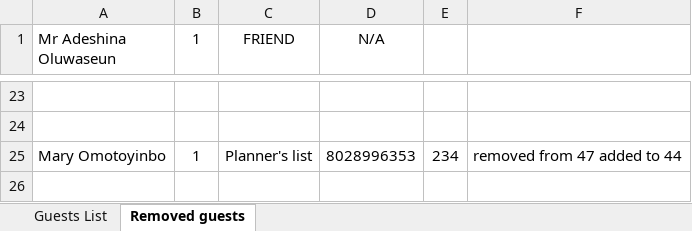
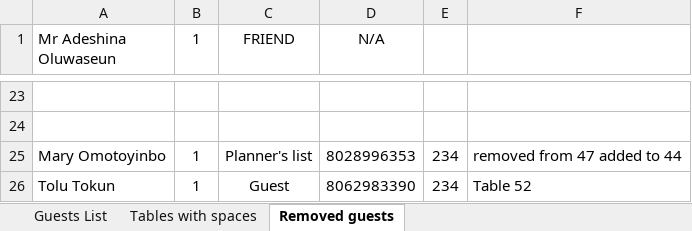
Before and after one commit to Josef-sho/finder_flex, an Excel workbook: public/data/Mr Tunde Martins AKande @60 Guest List.xlsx, sheet Removed guests, drawn as a sheet; only a part is shown, gaps mark what is left out; values as stored, in another font and other column widths than the file's, no borders; charts and pictures not drawn; the diff names each change by its address in the sheet, - before the commit and + after, or states it on an @@ line.

```diff
--- a/public/data/Mr Tunde Martins AKande @60 Guest List.xlsx (sheet Removed guests)
+++ b/public/data/Mr Tunde Martins AKande @60 Guest List.xlsx (sheet Removed guests)
+sheet tab: Tables with spaces
+row 26: Tolu Tokun | 1 | Guest | 8062983390 | 234 | Table 52
```
Also changed, not shown: sheet Guests List, charts or pictures, 4 other files.
